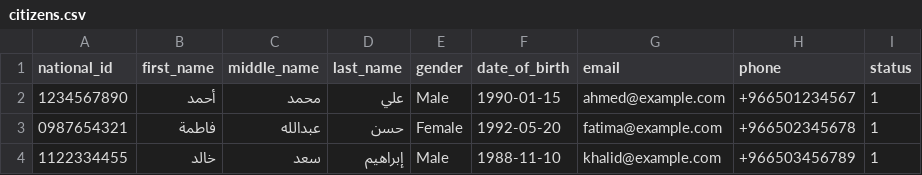
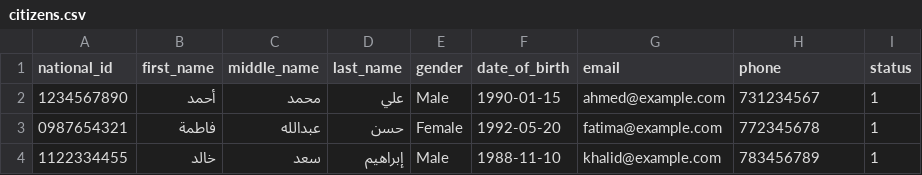
Before and after one commit to Hosamalbushri/Najaz_Graduation_Project, a CSV file: storage/app/public/data-transfer/samples/csv/citizens.csv, drawn as a sheet.

```diff
--- a/storage/app/public/data-transfer/samples/csv/citizens.csv
+++ b/storage/app/public/data-transfer/samples/csv/citizens.csv
@@ -1,4 +1,4 @@
 national_id,first_name,middle_name,last_name,gender,date_of_birth,email,phone,status
-1234567890,أحمد,محمد,علي,Male,1990-01-15,ahmed@example.com,+966501234567,1
-0987654321,فاطمة,عبدالله,حسن,Female,1992-05-20,fatima@example.com,+966502345678,1
-1122334455,خالد,سعد,إبراهيم,Male,1988-11-10,khalid@example.com,+966503456789,1
+1234567890,أحمد,محمد,علي,Male,1990-01-15,ahmed@example.com,731234567,1
+0987654321,فاطمة,عبدالله,حسن,Female,1992-05-20,fatima@example.com,772345678,1
+1122334455,خالد,سعد,إبراهيم,Male,1988-11-10,khalid@example.com,783456789,1
```
Also changed, not shown: 14 other files.
